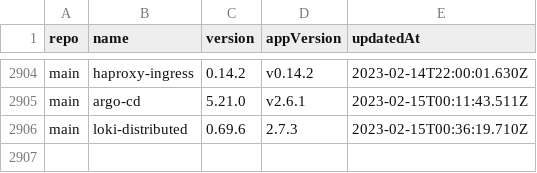
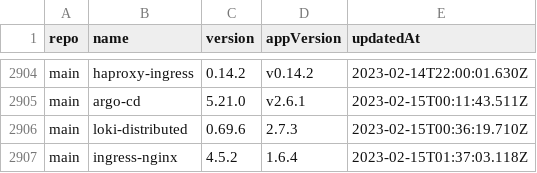
Before and after one commit to wenerme/charts, a CSV file: CHANGELOG.csv, drawn as a sheet; only a part is shown, gaps mark what is left out.

```diff
--- a/CHANGELOG.csv
+++ b/CHANGELOG.csv
@@ -2906 +2906,2 @@ main,argo-cd,5.21.0,v2.6.1,2023-02-15T00:11:43.511Z
 main,loki-distributed,0.69.6,2.7.3,2023-02-15T00:36:19.710Z
+main,ingress-nginx,4.5.2,1.6.4,2023-02-15T01:37:03.118Z
```
Also changed, not shown: 2 other files.
